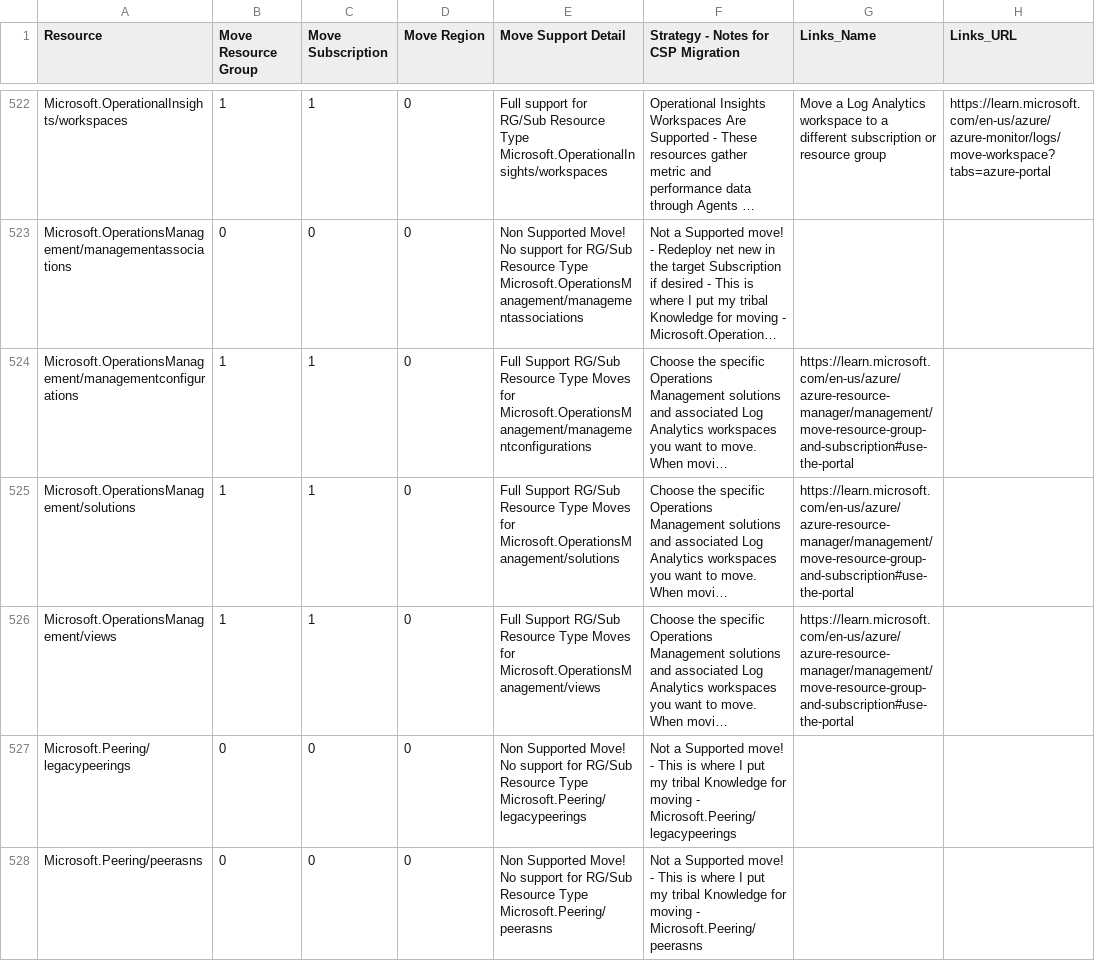
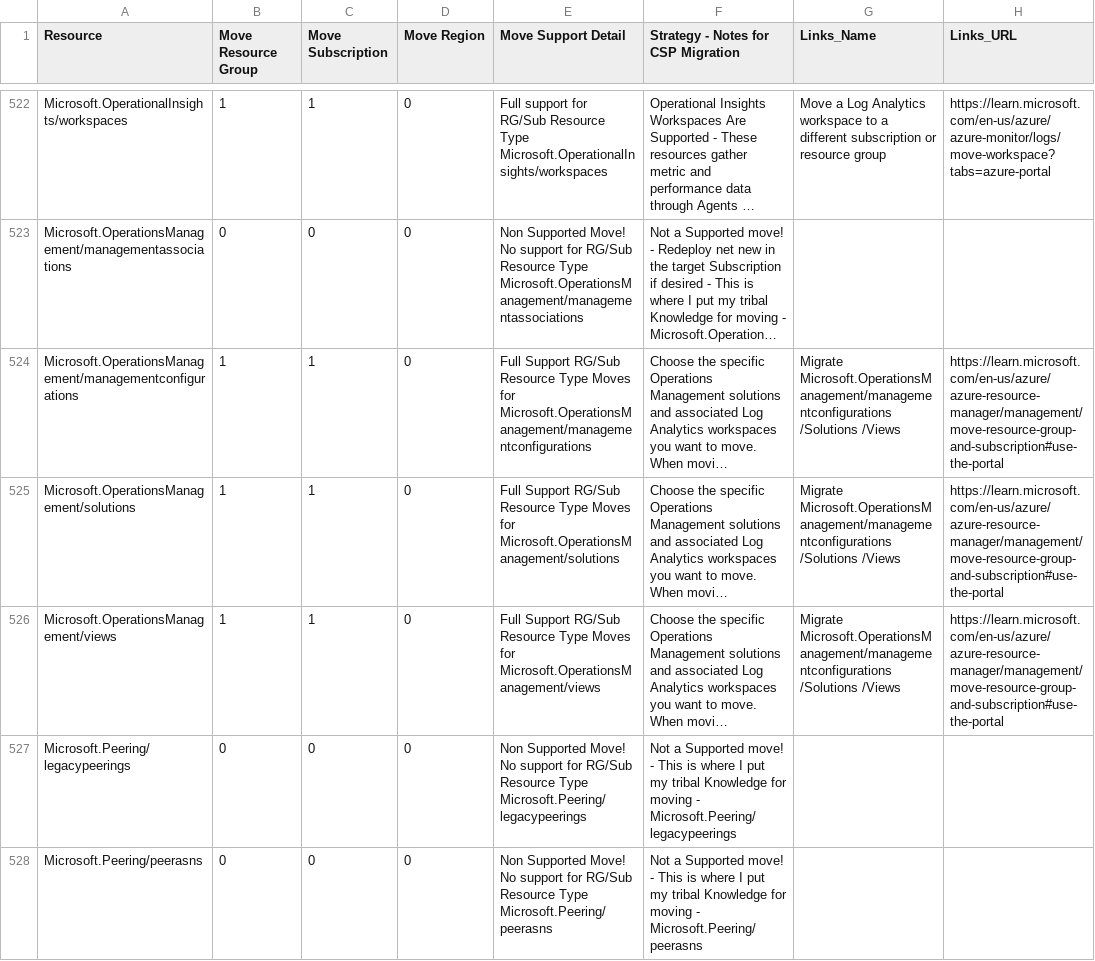
Before and after one commit to techwisejf/resource-capabilities-SCJF, a CSV file: CMST-FullMoveSupportMaster-Region.csv, drawn as a sheet; only a part is shown, gaps mark what is left out; long unchanged cells end in …; the diff names each change by its address in the sheet, - before the commit and + after, or states it on an @@ line.

Commit message:
Update CMST-FullMoveSupportMaster-Region.csv
Final Columns Update Migrate Microsoft.OperationsManagement/managementconfigurations /Solutions /Views

```diff
--- a/CMST-FullMoveSupportMaster-Region.csv
+++ b/CMST-FullMoveSupportMaster-Region.csv
-G524:G526 (Links_Name): https://learn.microsoft.com/en-us/azure/azure-resource-manager/management/move-resource-group-and-subscription#use-the-portal
+G524:G526 (Links_Name): Migrate Microsoft.OperationsManagement/managementconfigurations /Solutions /Views
-H524:H526 (Links_URL): (empty)
+H524:H526 (Links_URL): https://learn.microsoft.com/en-us/azure/azure-resource-manager/management/move-resource-group-and-subscription#use-the-portal
```
